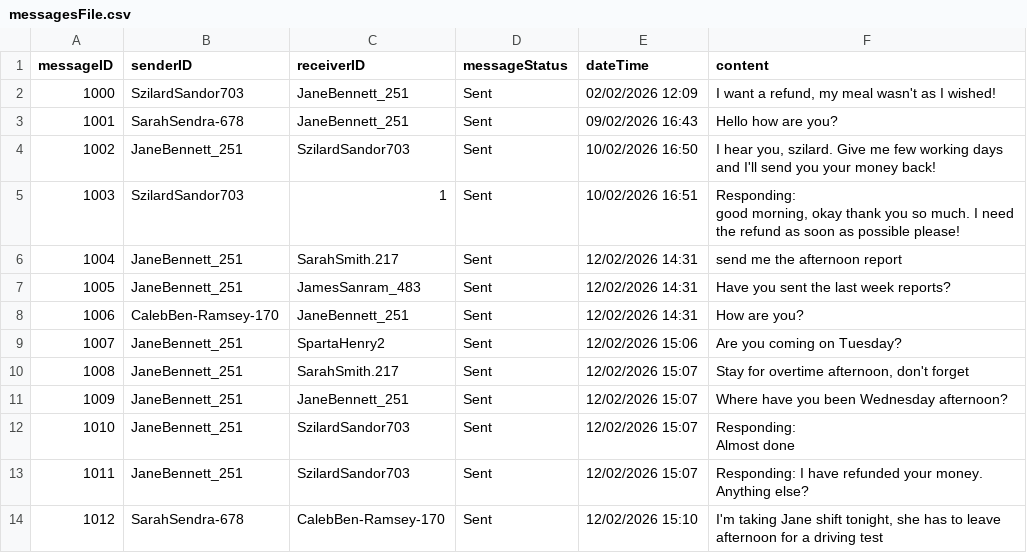
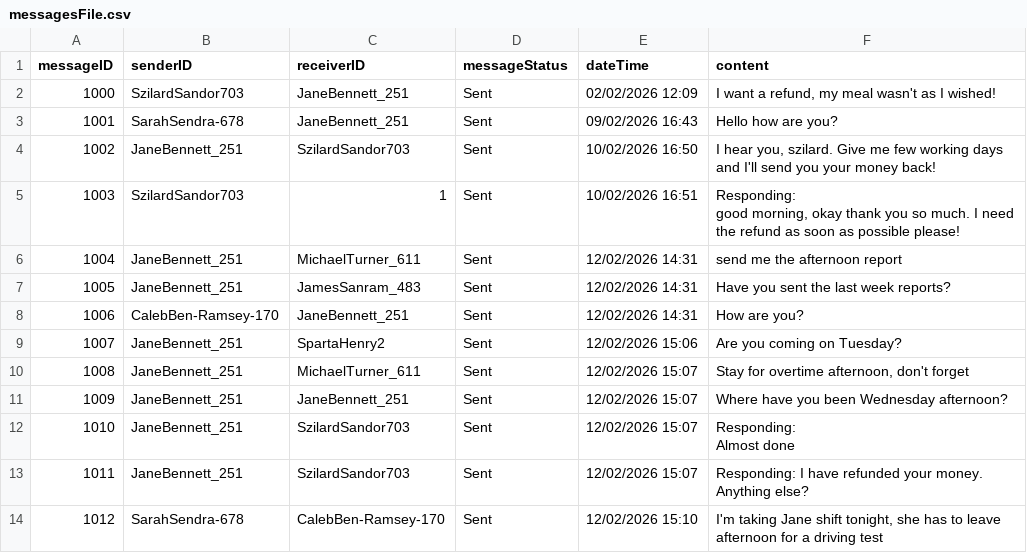
Before and after one commit to 22134710-droid/My-project, a CSV file: messagesFile.csv, drawn as a sheet.

Commit message:
Update messagesFile.csv

```diff
--- a/messagesFile.csv
+++ b/messagesFile.csv
@@ -6,3 +6,3 @@
 good morning, okay thank you so much. I need the refund as soon as possible please!"
-"1004","JaneBennett_251","SarahSmith.217","Sent","12/02/2026 14:31","send me the afternoon report"
+"1004","JaneBennett_251","MichaelTurner_611","Sent","12/02/2026 14:31","send me the afternoon report"
 "1005","JaneBennett_251","JamesSanram_483","Sent","12/02/2026 14:31","Have you sent the last week reports?"
@@ -10,3 +10,3 @@ good morning, okay thank you so much. I need the refund as soon as possible plea
 "1007","JaneBennett_251","SpartaHenry2","Sent","12/02/2026 15:06","Are you coming on Tuesday?"
-"1008","JaneBennett_251","SarahSmith.217","Sent","12/02/2026 15:07","Stay for overtime afternoon, don't forget"
+"1008","JaneBennett_251","MichaelTurner_611","Sent","12/02/2026 15:07","Stay for overtime afternoon, don't forget"
 "1009","JaneBennett_251","JaneBennett_251","Sent","12/02/2026 15:07","Where have you been Wednesday afternoon?"
```
